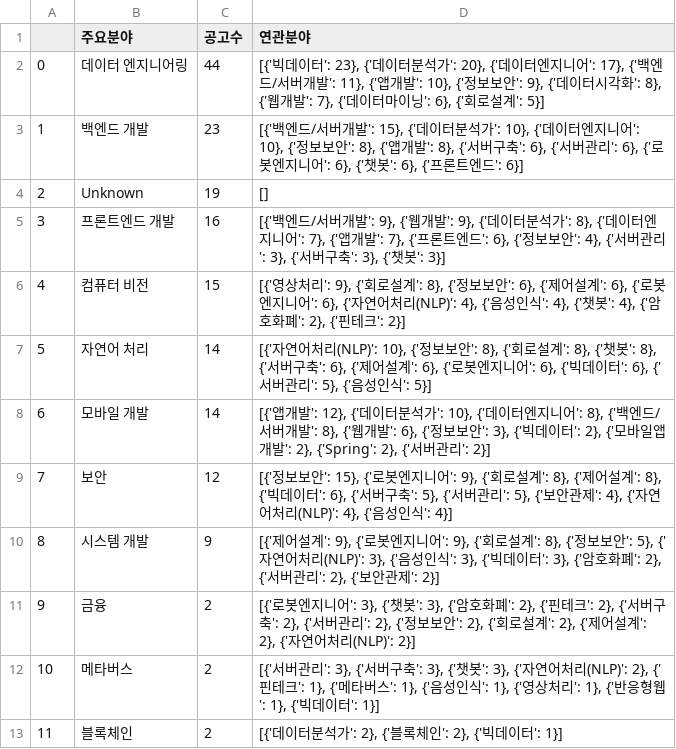
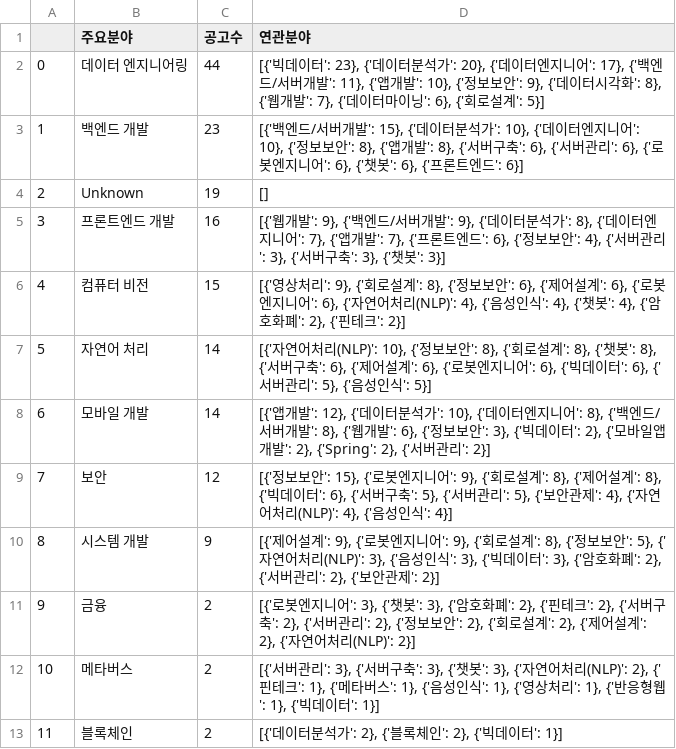
Before and after one commit to pervin0527/Get_ME_AJob, a CSV file: test.csv, drawn as a sheet.

```diff
--- a/test.csv
+++ b/test.csv
@@ -4,3 +4,3 @@
 2,Unknown,19,[]
-3,프론트엔드 개발,16,"[{'백엔드/서버개발': 9}, {'웹개발': 9}, {'데이터분석가': 8}, {'데이터엔지니어': 7}, {'앱개발': 7}, {'프론트엔드': 6}, {'정보보안': 4}, {'서버관리': 3}, {'서버구축': 3}, {'챗봇': 3}]"
+3,프론트엔드 개발,16,"[{'웹개발': 9}, {'백엔드/서버개발': 9}, {'데이터분석가': 8}, {'데이터엔지니어': 7}, {'앱개발': 7}, {'프론트엔드': 6}, {'정보보안': 4}, {'서버관리': 3}, {'서버구축': 3}, {'챗봇': 3}]"
 4,컴퓨터 비전,15,"[{'영상처리': 9}, {'회로설계': 8}, {'정보보안': 6}, {'제어설계': 6}, {'로봇엔지니어': 6}, {'자연어처리(NLP)': 4}, {'음성인식': 4}, {'챗봇': 4}, {'암호화폐': 2}, {'핀테크': 2}]"
```
Also changed, not shown: 4 other files.
